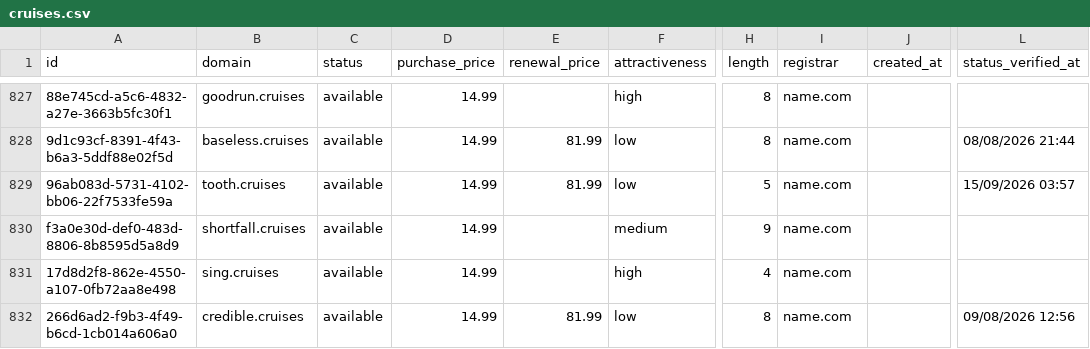
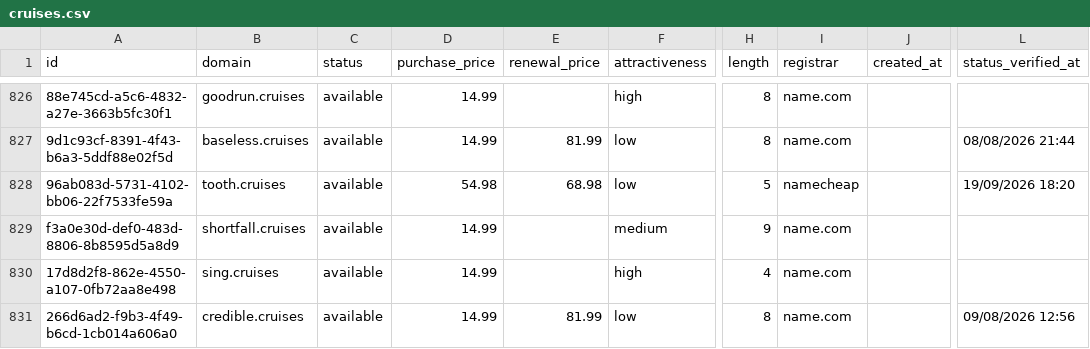
Before and after one commit to UniqueDomains/cruises-oneword-domains, a CSV file: cruises.csv, drawn as a sheet; only a part is shown, gaps mark what is left out; addresses are those after the commit; the diff covers the shown part only; the diff names each change by its address in the sheet, - before the commit and + after, or states it on an @@ line.

```diff
--- a/cruises.csv
+++ b/cruises.csv
-D828 (purchase_price): 14.99
+D828 (purchase_price): 54.98
-E828 (renewal_price): 81.99
+E828 (renewal_price): 68.98
-I828 (registrar): name.com
+I828 (registrar): namecheap
-L828 (status_verified_at): 15/09/2026 03:57
+L828 (status_verified_at): 19/09/2026 18:20
```
Also changed, not shown: 2 added rows, 2 removed rows and 107 edited cells elsewhere in this file, 4 other files.
